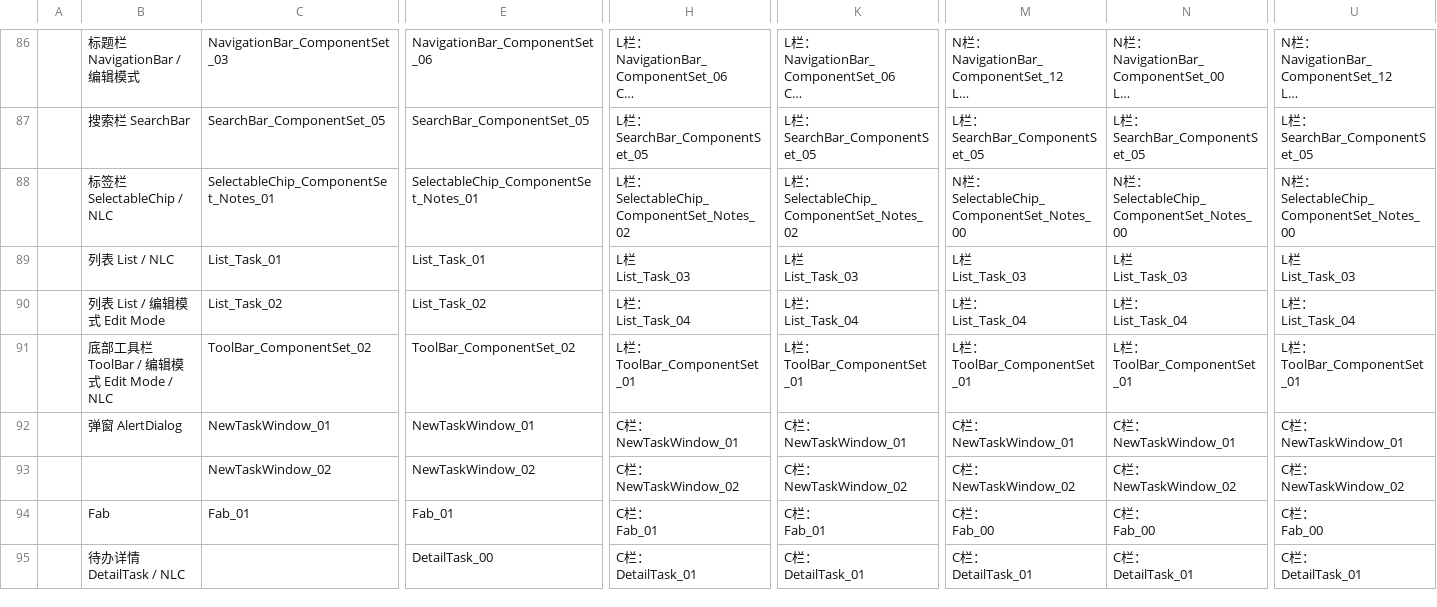
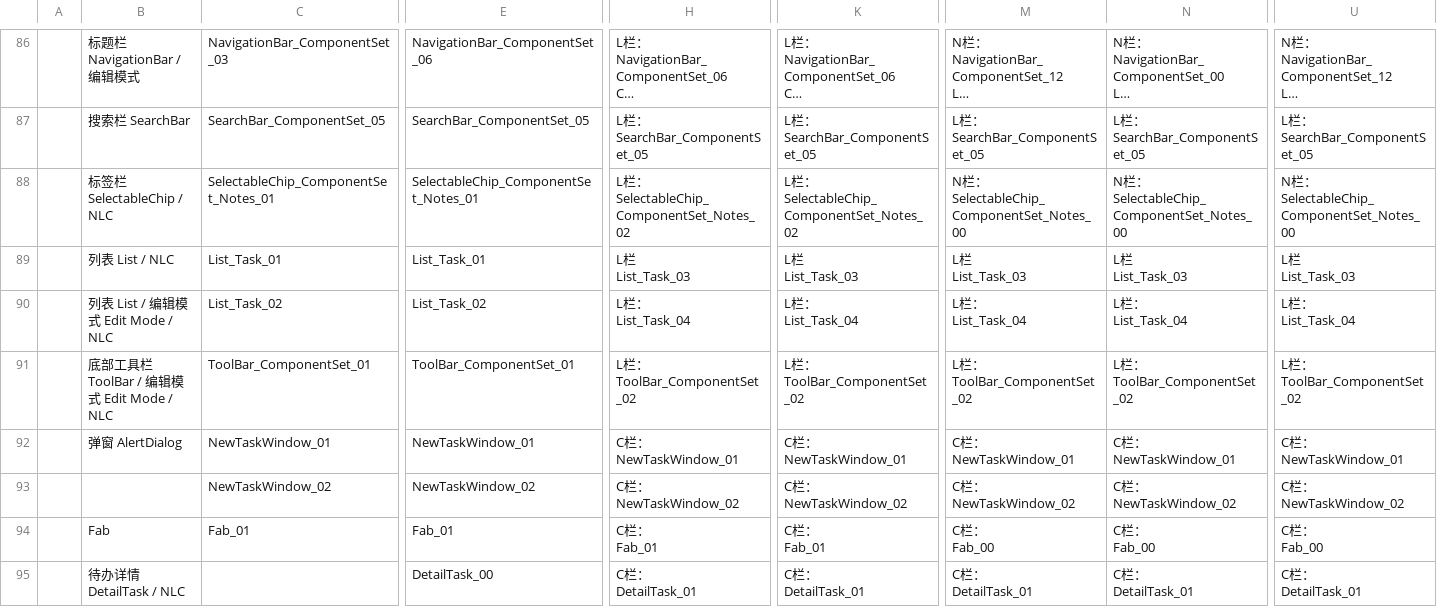
Before and after one commit to xue7106211/auto_design_agent, a CSV file: csv-pipeline/mapping-input/结构变化表-Notes.csv, drawn as a sheet; only a part is shown, gaps mark what is left out; long unchanged cells end in …; ↵ is a line break in a cell; the diff covers the shown part only; the diff names each change by its address in the sheet, - before the commit and + after, or states it on an @@ line.

```diff
--- a/csv-pipeline/mapping-input/结构变化表-Notes.csv
+++ b/csv-pipeline/mapping-input/结构变化表-Notes.csv
-B90: 列表 List / 编辑模式 Edit Mode
+B90: 列表 List / 编辑模式 Edit Mode / NLC
-C91: ToolBar_ComponentSet_02
+C91: ToolBar_ComponentSet_01
-E91: ToolBar_ComponentSet_02
+E91: ToolBar_ComponentSet_01
-H91: L栏： ↵ ToolBar_ComponentSet_01
+H91: L栏： ↵ ToolBar_ComponentSet_02
-K91: L栏： ↵ ToolBar_ComponentSet_01
+K91: L栏： ↵ ToolBar_ComponentSet_02
-M91: L栏： ↵ ToolBar_ComponentSet_01
+M91: L栏： ↵ ToolBar_ComponentSet_02
-N91: L栏： ↵ ToolBar_ComponentSet_01
+N91: L栏： ↵ ToolBar_ComponentSet_02
-U91: L栏： ↵ ToolBar_ComponentSet_01
+U91: L栏： ↵ ToolBar_ComponentSet_02
```
Also changed, not shown: 1 edited cell elsewhere in this file, csv-pipeline/mapping-output/app-Notes-mapping.csv, 5 other files.
